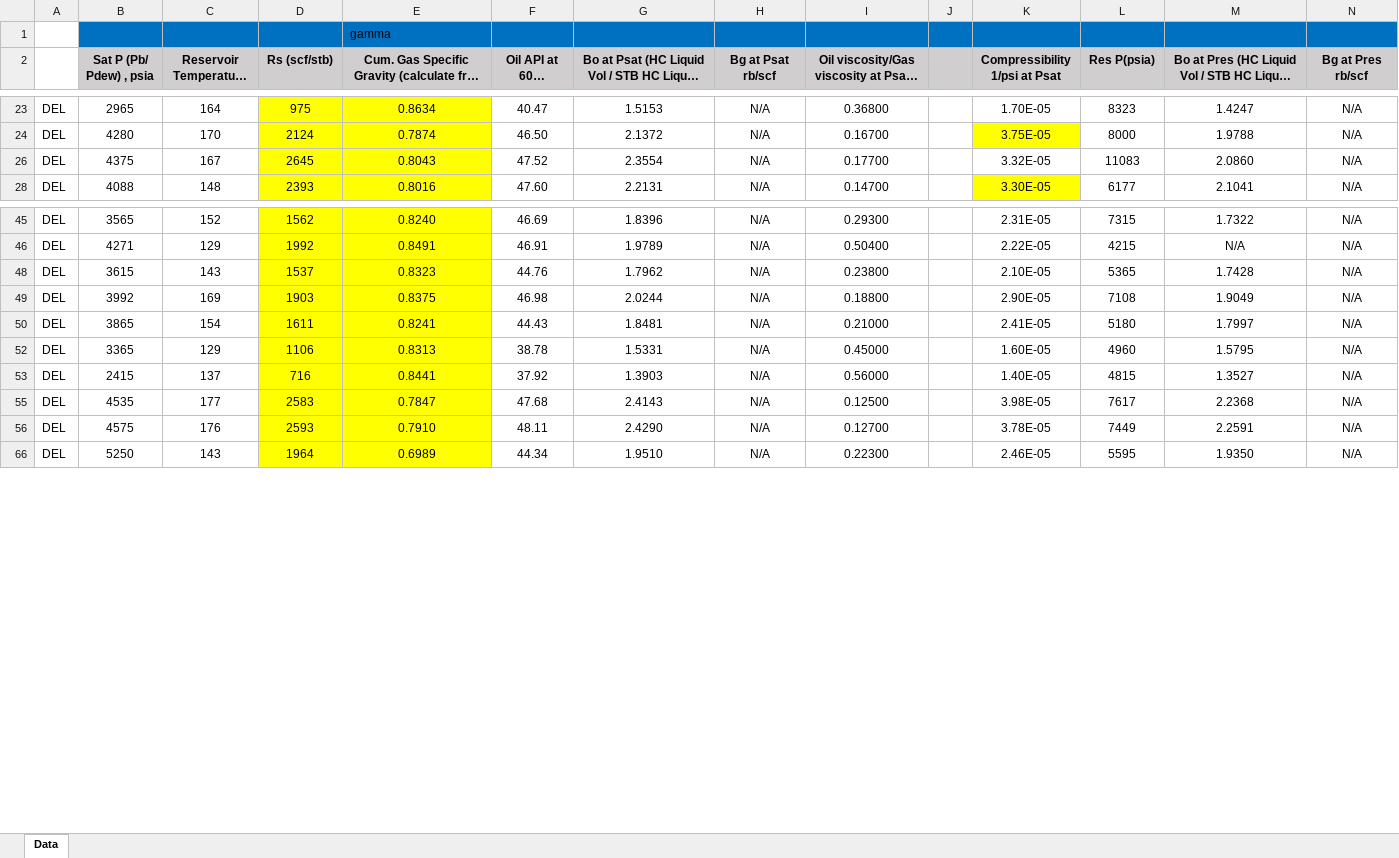
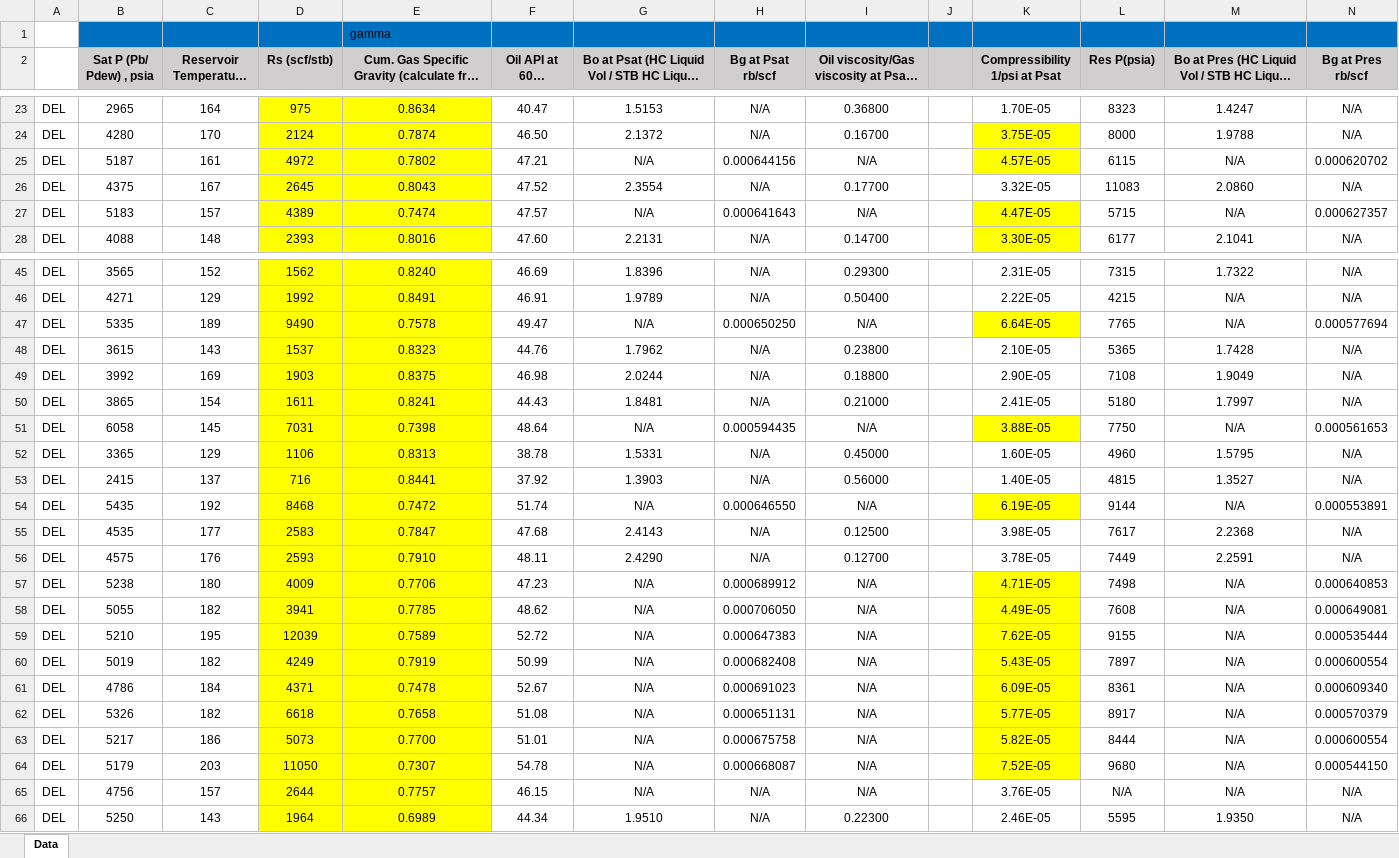
Before and after one commit to mdallaquaXOM/HGOR, an Excel workbook: data/PVT Data_bck.xlsx, sheet Data, drawn as a sheet; only a part is shown, gaps mark what is left out; long unchanged cells end in …; values as stored, in another font and other column widths than the file's, no borders; the diff covers the shown part only; the diff names each change by its address in the sheet, - before the commit and + after, or states it on an @@ line.

```diff
--- a/data/PVT Data_bck.xlsx (sheet Data)
+++ b/data/PVT Data_bck.xlsx (sheet Data)
@@ row 25 unhidden: DEL | 5187 | 161 | 4972 | 0.7802 | 47.21 | N/A | 0.000644156 | N/A |  | 4.57E-05 | 6115 | N/A | 0.000620702 @@
@@ row 27 unhidden: DEL | 5183 | 157 | 4389 | 0.7474 | 47.57 | N/A | 0.000641643 | N/A |  | 4.47E-05 | 5715 | N/A | 0.000627357 @@
@@ row 47 unhidden: DEL | 5335 | 189 | 9490 | 0.7578 | 49.47 | N/A | 0.000650250 | N/A |  | 6.64E-05 | 7765 | N/A | 0.000577694 @@
@@ row 51 unhidden: DEL | 6058 | 145 | 7031 | 0.7398 | 48.64 | N/A | 0.000594435 | N/A |  | 3.88E-05 | 7750 | N/A | 0.000561653 @@
@@ row 54 unhidden: DEL | 5435 | 192 | 8468 | 0.7472 | 51.74 | N/A | 0.000646550 | N/A |  | 6.19E-05 | 9144 | N/A | 0.000553891 @@
@@ row 57 unhidden: DEL | 5238 | 180 | 4009 | 0.7706 | 47.23 | N/A | 0.000689912 | N/A |  | 4.71E-05 | 7498 | N/A | 0.000640853 @@
@@ row 58 unhidden: DEL | 5055 | 182 | 3941 | 0.7785 | 48.62 | N/A | 0.000706050 | N/A |  | 4.49E-05 | 7608 | N/A | 0.000649081 @@
@@ row 59 unhidden: DEL | 5210 | 195 | 12039 | 0.7589 | 52.72 | N/A | 0.000647383 | N/A |  | 7.62E-05 | 9155 | N/A | 0.000535444 @@
@@ row 60 unhidden: DEL | 5019 | 182 | 4249 | 0.7919 | 50.99 | N/A | 0.000682408 | N/A |  | 5.43E-05 | 7897 | N/A | 0.000600554 @@
@@ row 61 unhidden: DEL | 4786 | 184 | 4371 | 0.7478 | 52.67 | N/A | 0.000691023 | N/A |  | 6.09E-05 | 8361 | N/A | 0.000609340 @@
@@ row 62 unhidden: DEL | 5326 | 182 | 6618 | 0.7658 | 51.08 | N/A | 0.000651131 | N/A |  | 5.77E-05 | 8917 | N/A | 0.000570379 @@
@@ row 63 unhidden: DEL | 5217 | 186 | 5073 | 0.7700 | 51.01 | N/A | 0.000675758 | N/A |  | 5.82E-05 | 8444 | N/A | 0.000600554 @@
@@ row 64 unhidden: DEL | 5179 | 203 | 11050 | 0.7307 | 54.78 | N/A | 0.000668087 | N/A |  | 7.52E-05 | 9680 | N/A | 0.000544150 @@
@@ row 65 unhidden: DEL | 4756 | 157 | 2644 | 0.7757 | 46.15 | N/A | N/A | N/A |  | 3.76E-05 | N/A | N/A | N/A @@
```
Also changed, not shown: 12 hidden or unhidden rows elsewhere in this sheet, data/PVT_Data.xlsx, data/PVT_paper.xlsx, 16 other files.
